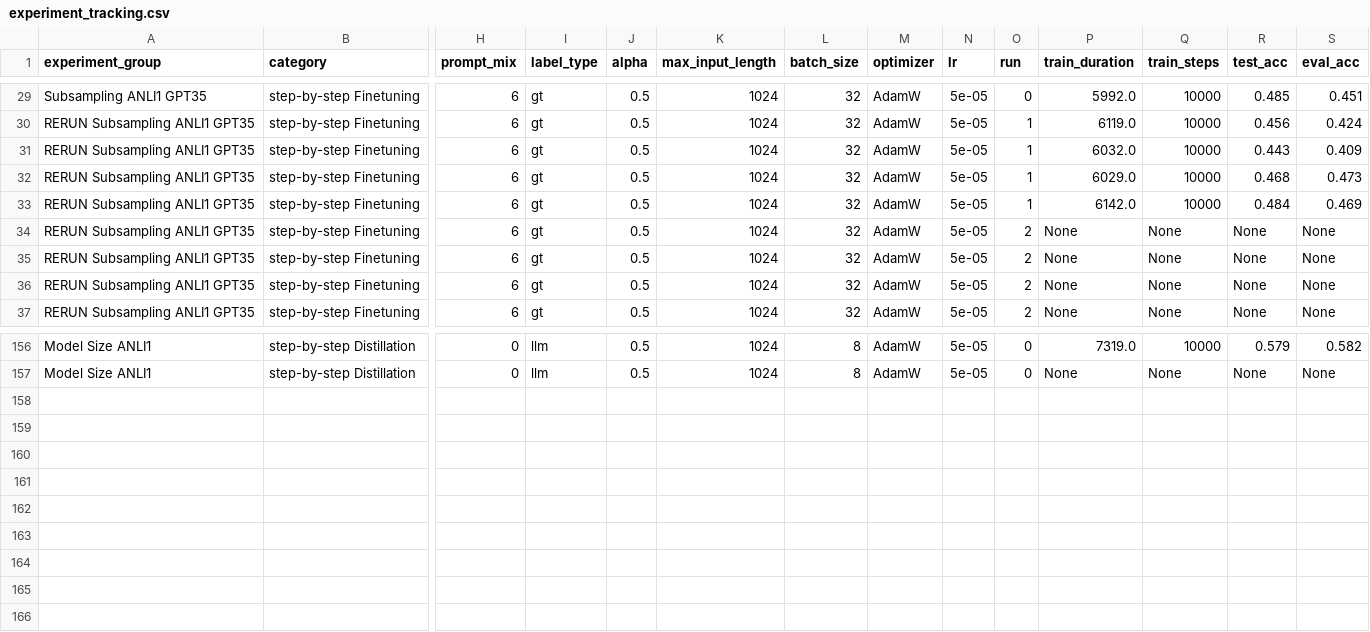
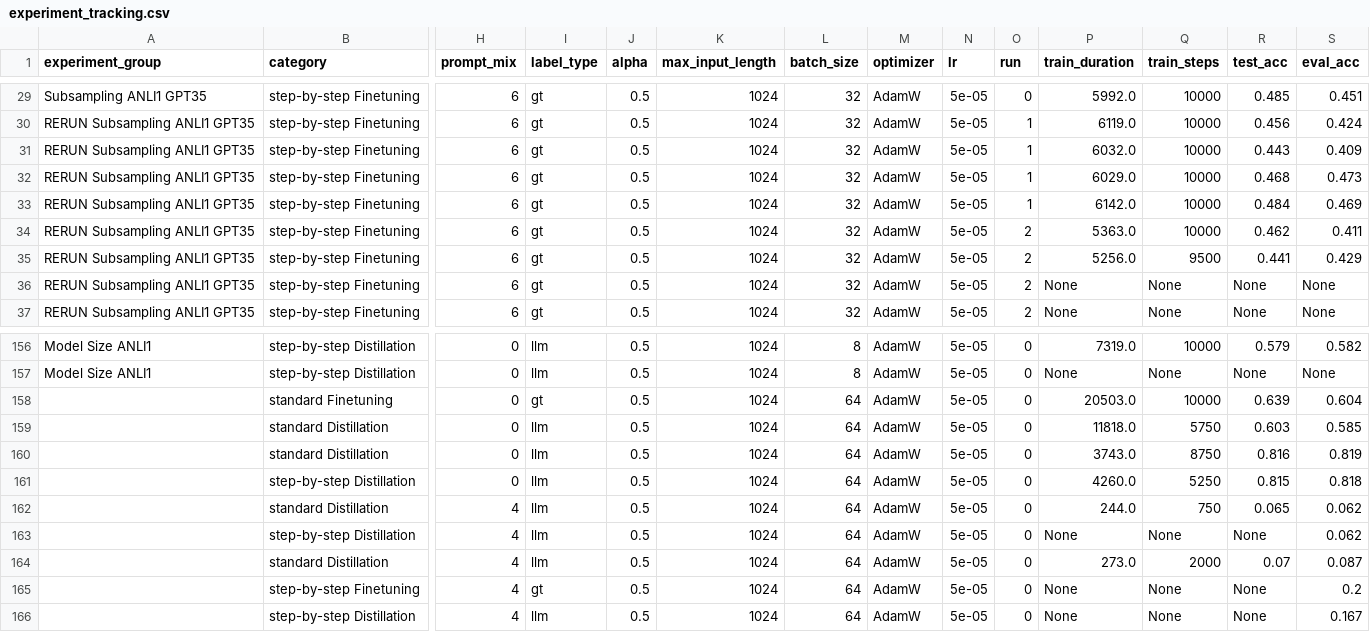
Before and after one commit to lukasvoege/ZeroShot-step-by-step-distillation, a CSV file: experiment-tracking/experiment_tracking.csv, drawn as a sheet; only a part is shown, gaps mark what is left out; rows hold the shown columns only; the diff names each change by its address in the sheet, - before the commit and + after, or states it on an @@ line.

```diff
--- a/experiment-tracking/experiment_tracking.csv
+++ b/experiment-tracking/experiment_tracking.csv
-P34 (train_duration): None
+P34 (train_duration): 5363.0
-Q34 (train_steps): None
+Q34 (train_steps): 10000
-R34 (test_acc): None
+R34 (test_acc): 0.462
-S34 (eval_acc): None
+S34 (eval_acc): 0.411
-P35 (train_duration): None
+P35 (train_duration): 5256.0
-Q35 (train_steps): None
+Q35 (train_steps): 9500
-R35 (test_acc): None
+R35 (test_acc): 0.441
-S35 (eval_acc): None
+S35 (eval_acc): 0.429
+row 158:  | standard Finetuning | 0 | gt | 0.5 | 1024 | 64 | AdamW | 5e-05 | 0 | 20503.0 | 10000 | 0.639 | 0.604
+row 159:  | standard Distillation | 0 | llm | 0.5 | 1024 | 64 | AdamW | 5e-05 | 0 | 11818.0 | 5750 | 0.603 | 0.585
+row 160:  | standard Distillation | 0 | llm | 0.5 | 1024 | 64 | AdamW | 5e-05 | 0 | 3743.0 | 8750 | 0.816 | 0.819
+row 161:  | step-by-step Distillation | 0 | llm | 0.5 | 1024 | 64 | AdamW | 5e-05 | 0 | 4260.0 | 5250 | 0.815 | 0.818
+row 162:  | standard Distillation | 4 | llm | 0.5 | 1024 | 64 | AdamW | 5e-05 | 0 | 244.0 | 750 | 0.065 | 0.062
+row 163:  | step-by-step Distillation | 4 | llm | 0.5 | 1024 | 64 | AdamW | 5e-05 | 0 | None | None | None | 0.062
+row 164:  | standard Distillation | 4 | llm | 0.5 | 1024 | 64 | AdamW | 5e-05 | 0 | 273.0 | 2000 | 0.07 | 0.087
+row 165:  | step-by-step Finetuning | 4 | gt | 0.5 | 1024 | 64 | AdamW | 5e-05 | 0 | None | None | None | 0.2
+row 166:  | step-by-step Distillation | 4 | llm | 0.5 | 1024 | 64 | AdamW | 5e-05 | 0 | None | None | None | 0.167
```
Also changed, not shown: 3 other files.
